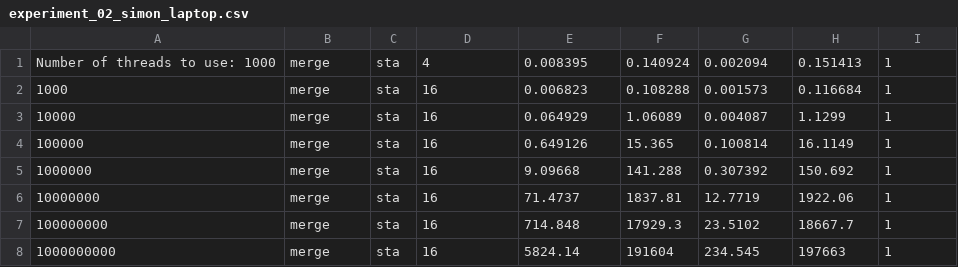
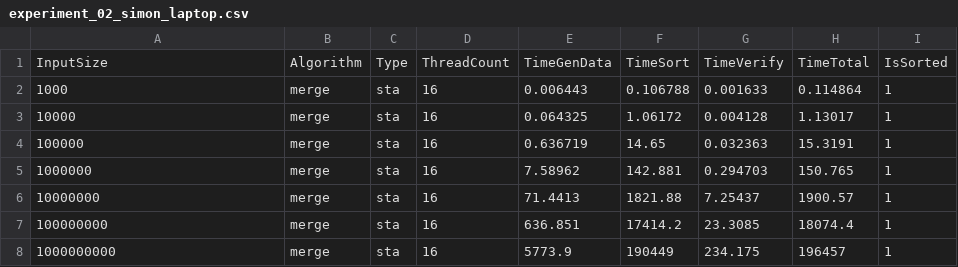
Before and after one commit to Calucon/AlgoEng-WS24-25, a CSV file: Exercise2/results/experiment_02_simon_laptop.csv, drawn as a sheet; only a part is shown; the diff covers the shown part only.

Commit message:
update laptop results

```diff
--- a/Exercise2/results/experiment_02_simon_laptop.csv
+++ b/Exercise2/results/experiment_02_simon_laptop.csv
@@ -1,8 +1,8 @@
-Number of threads to use: 1000,merge,sta,4,0.008395,0.140924,0.002094,0.151413,1
-1000,merge,sta,16,0.006823,0.108288,0.001573,0.116684,1
-10000,merge,sta,16,0.064929,1.06089,0.004087,1.1299,1
-100000,merge,sta,16,0.649126,15.365,0.100814,16.1149,1
-1000000,merge,sta,16,9.09668,141.288,0.307392,150.692,1
-10000000,merge,sta,16,71.4737,1837.81,12.7719,1922.06,1
-100000000,merge,sta,16,714.848,17929.3,23.5102,18667.7,1
-1000000000,merge,sta,16,5824.14,191604,234.545,197663,1
+InputSize,Algorithm,Type,ThreadCount,TimeGenData,TimeSort,TimeVerify,TimeTotal,IsSorted
+1000,merge,sta,16,0.006443,0.106788,0.001633,0.114864,1
+10000,merge,sta,16,0.064325,1.06172,0.004128,1.13017,1
+100000,merge,sta,16,0.636719,14.65,0.032363,15.3191,1
+1000000,merge,sta,16,7.58962,142.881,0.294703,150.765,1
+10000000,merge,sta,16,71.4413,1821.88,7.25437,1900.57,1
+100000000,merge,sta,16,636.851,17414.2,23.3085,18074.4,1
+1000000000,merge,sta,16,5773.9,190449,234.175,196457,1
```
Also changed, not shown: 1 added row and 80 edited cells elsewhere in this file, Exercise2/results/experiment_01_simon_laptop.csv.
